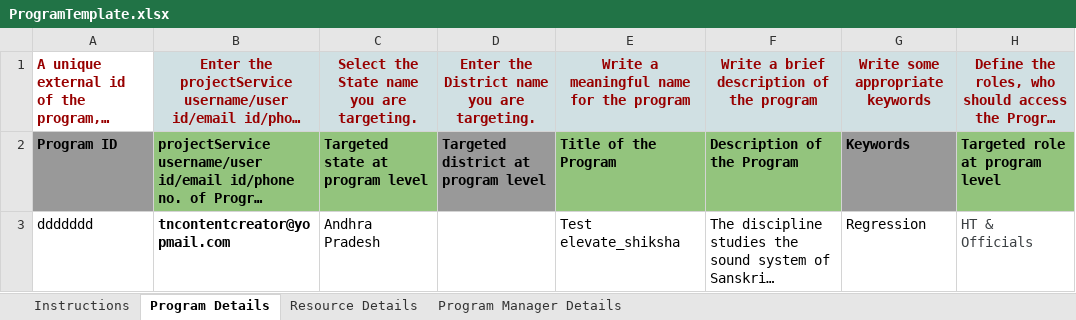
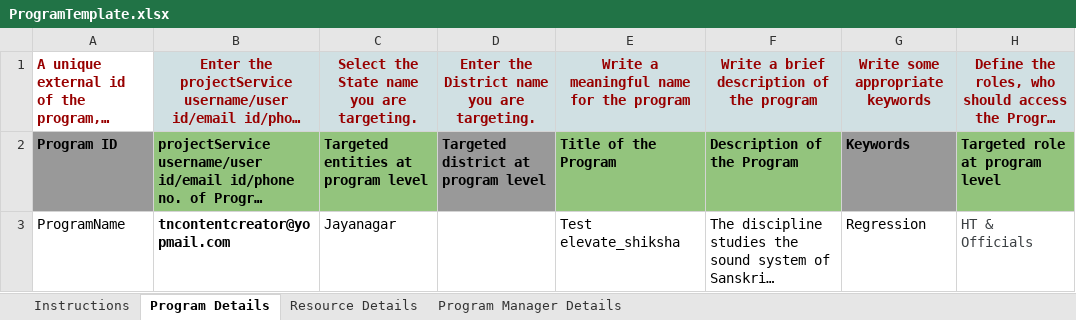
Before and after one commit to ELEVATE-Project/project-service, an Excel workbook: Project-Service-implementation-Script/Sample Templates/ProgramTemplate.xlsx, sheet Program Details, drawn as a sheet; only a part is shown; long unchanged cells end in …; values as stored, in another font and other column widths than the file's, no borders; the diff names each change by its address in the sheet, - before the commit and + after, or states it on an @@ line.

```diff
--- a/Project-Service-implementation-Script/Sample Templates/ProgramTemplate.xlsx (sheet Program Details)
+++ b/Project-Service-implementation-Script/Sample Templates/ProgramTemplate.xlsx (sheet Program Details)
-C2: Targeted state at program level
+C2: Targeted entities at program level
-A3: ddddddd
+A3: ProgramName
-C3: Andhra Pradesh
+C3: Jayanagar
```
Also changed, not shown: sheet Resource Details, 1 other file.
